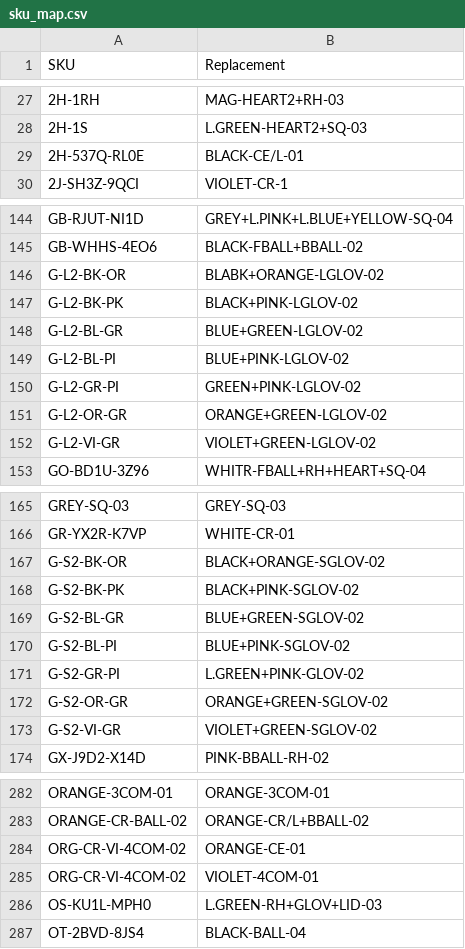
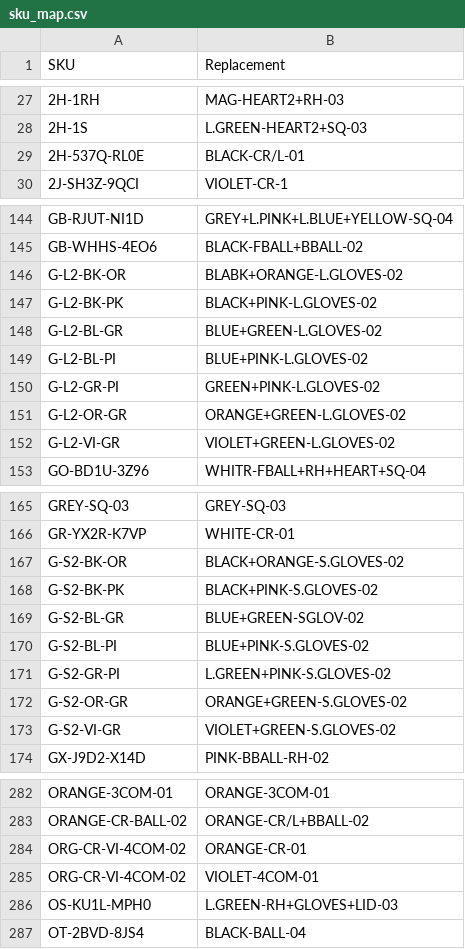
Before and after one commit to abhixartist-ai/Lable-Tool, a CSV file: sku_map.csv, drawn as a sheet; only a part is shown, gaps mark what is left out; the diff covers the shown part only.

Commit message:
Update sku_map.csv

```diff
--- a/sku_map.csv
+++ b/sku_map.csv
@@ -28,3 +28,3 @@ SKU,Replacement
 2H-1S,L.GREEN-HEART2+SQ-03
-2H-537Q-RL0E,BLACK-CE/L-01
+2H-537Q-RL0E,BLACK-CR/L-01
 2J-SH3Z-9QCI,VIOLET-CR-1
@@ -145,9 +145,9 @@ GB-RJUT-NI1D,GREY+L.PINK+L.BLUE+YELLOW-SQ-04
 GB-WHHS-4EO6,BLACK-FBALL+BBALL-02
-G-L2-BK-OR,BLABK+ORANGE-LGLOV-02
-G-L2-BK-PK,BLACK+PINK-LGLOV-02
-G-L2-BL-GR,BLUE+GREEN-LGLOV-02
-G-L2-BL-PI,BLUE+PINK-LGLOV-02
-G-L2-GR-PI,GREEN+PINK-LGLOV-02
-G-L2-OR-GR,ORANGE+GREEN-LGLOV-02
-G-L2-VI-GR,VIOLET+GREEN-LGLOV-02
+G-L2-BK-OR,BLABK+ORANGE-L.GLOVES-02
+G-L2-BK-PK,BLACK+PINK-L.GLOVES-02
+G-L2-BL-GR,BLUE+GREEN-L.GLOVES-02
+G-L2-BL-PI,BLUE+PINK-L.GLOVES-02
+G-L2-GR-PI,GREEN+PINK-L.GLOVES-02
+G-L2-OR-GR,ORANGE+GREEN-L.GLOVES-02
+G-L2-VI-GR,VIOLET+GREEN-L.GLOVES-02
 GO-BD1U-3Z96,WHITR-FBALL+RH+HEART+SQ-04
@@ -166,9 +166,9 @@ GREY-SQ-03,GREY-SQ-03
 GR-YX2R-K7VP,WHITE-CR-01
-G-S2-BK-OR,BLACK+ORANGE-SGLOV-02
-G-S2-BK-PK,BLACK+PINK-SGLOV-02
+G-S2-BK-OR,BLACK+ORANGE-S.GLOVES-02
+G-S2-BK-PK,BLACK+PINK-S.GLOVES-02
 G-S2-BL-GR,BLUE+GREEN-SGLOV-02
-G-S2-BL-PI,BLUE+PINK-SGLOV-02
-G-S2-GR-PI,L.GREEN+PINK-GLOV-02
-G-S2-OR-GR,ORANGE+GREEN-SGLOV-02
-G-S2-VI-GR,VIOLET+GREEN-SGLOV-02
+G-S2-BL-PI,BLUE+PINK-S.GLOVES-02
+G-S2-GR-PI,L.GREEN+PINK-S.GLOVES-02
+G-S2-OR-GR,ORANGE+GREEN-S.GLOVES-02
+G-S2-VI-GR,VIOLET+GREEN-S.GLOVES-02
 GX-J9D2-X14D,PINK-BBALL-RH-02
@@ -283,5 +283,5 @@ ORANGE-3COM-01,ORANGE-3COM-01
 ORANGE-CR-BALL-02,ORANGE-CR/L+BBALL-02
-ORG-CR-VI-4COM-02,ORANGE-CE-01
+ORG-CR-VI-4COM-02,ORANGE-CR-01
 ORG-CR-VI-4COM-02,VIOLET-4COM-01
-OS-KU1L-MPH0,L.GREEN-RH+GLOV+LID-03
+OS-KU1L-MPH0,L.GREEN-RH+GLOVES+LID-03
 OT-2BVD-8JS4,BLACK-BALL-04
```
Also changed, not shown: 6 edited cells elsewhere in this file.
